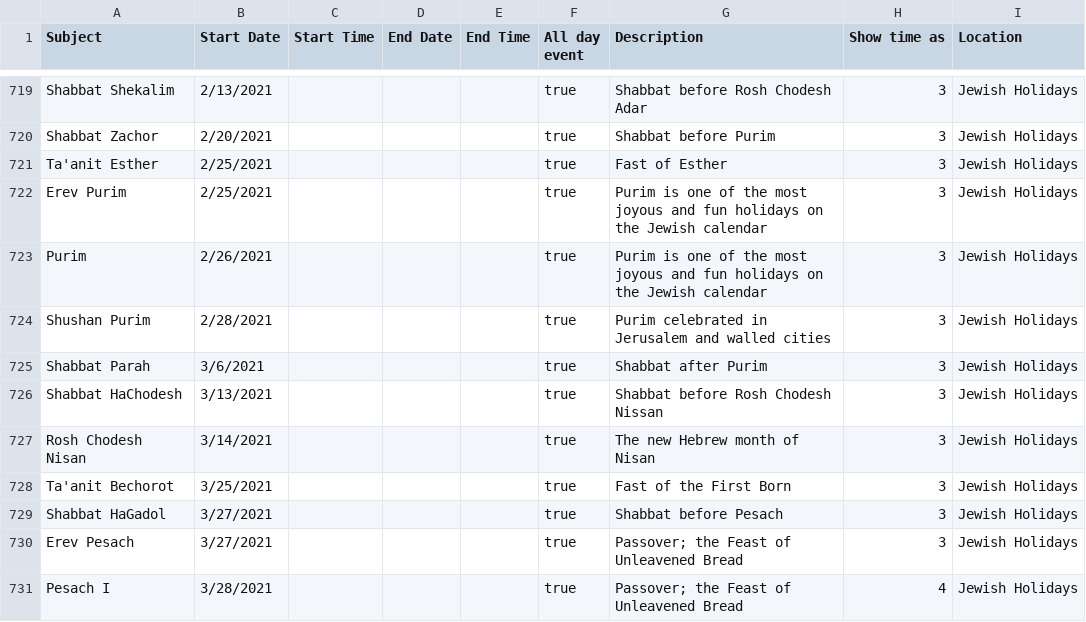
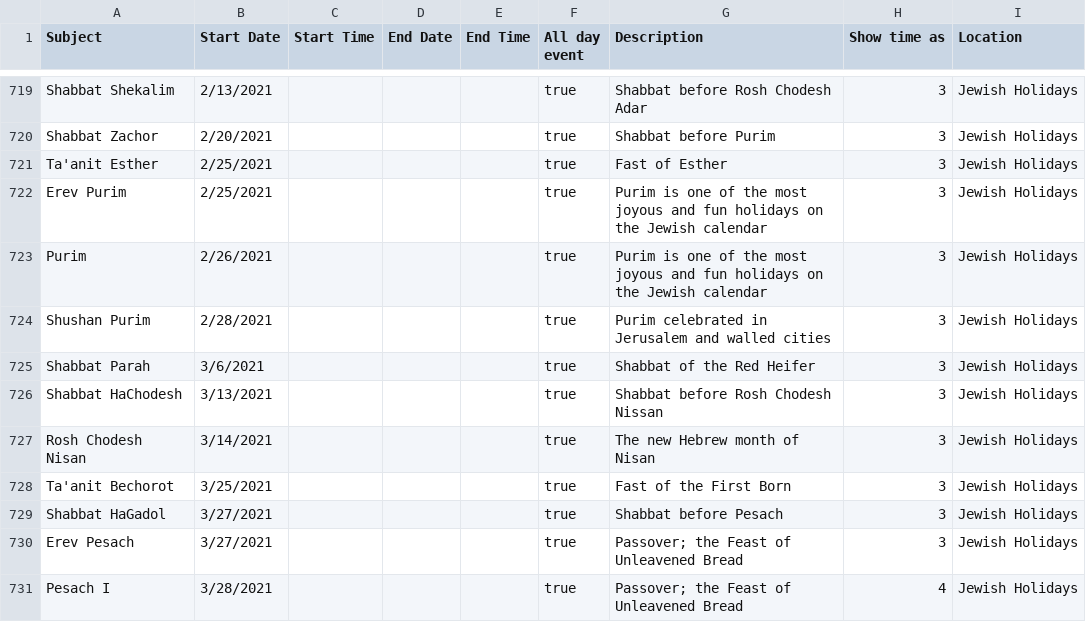
Before and after one commit to hebcal/dotcom, a CSV file: hebcal.com/ical/jewish-holidays-all.csv, drawn as a sheet; only a part is shown, gaps mark what is left out; the diff covers the shown part only.

```diff
--- a/hebcal.com/ical/jewish-holidays-all.csv
+++ b/hebcal.com/ical/jewish-holidays-all.csv
@@ -724,3 +724,3 @@
 "Shushan Purim","2/28/2021",,,,"true","Purim celebrated in Jerusalem and walled cities","3","Jewish Holidays"
-"Shabbat Parah","3/6/2021",,,,"true","Shabbat after Purim","3","Jewish Holidays"
+"Shabbat Parah","3/6/2021",,,,"true","Shabbat of the Red Heifer","3","Jewish Holidays"
 "Shabbat HaChodesh","3/13/2021",,,,"true","Shabbat before Rosh Chodesh Nissan","3","Jewish Holidays"
```
Also changed, not shown: 14 edited cells elsewhere in this file.
